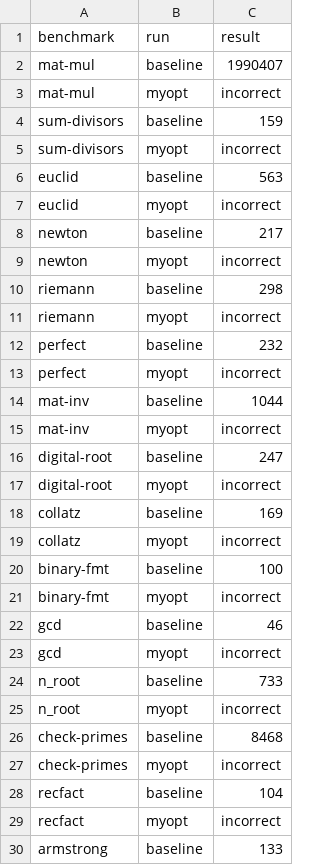
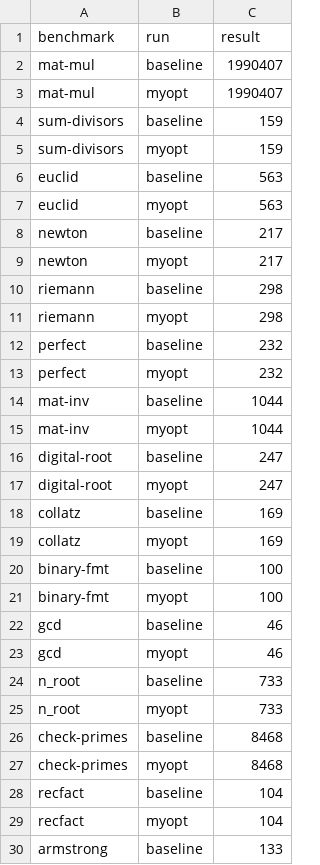
Before and after one commit to Andrey-Yao/Brilliant, a CSV file: results.csv, drawn as a sheet; only a part is shown; the diff covers the shown part only.

```diff
--- a/results.csv
+++ b/results.csv
@@ -2,29 +2,29 @@ benchmark,run,result
 mat-mul,baseline,1990407
-mat-mul,myopt,incorrect
+mat-mul,myopt,1990407
 sum-divisors,baseline,159
-sum-divisors,myopt,incorrect
+sum-divisors,myopt,159
 euclid,baseline,563
-euclid,myopt,incorrect
+euclid,myopt,563
 newton,baseline,217
-newton,myopt,incorrect
+newton,myopt,217
 riemann,baseline,298
-riemann,myopt,incorrect
+riemann,myopt,298
 perfect,baseline,232
-perfect,myopt,incorrect
+perfect,myopt,232
 mat-inv,baseline,1044
-mat-inv,myopt,incorrect
+mat-inv,myopt,1044
 digital-root,baseline,247
-digital-root,myopt,incorrect
+digital-root,myopt,247
 collatz,baseline,169
-collatz,myopt,incorrect
+collatz,myopt,169
 binary-fmt,baseline,100
-binary-fmt,myopt,incorrect
+binary-fmt,myopt,100
 gcd,baseline,46
-gcd,myopt,incorrect
+gcd,myopt,46
 n_root,baseline,733
-n_root,myopt,incorrect
+n_root,myopt,733
 check-primes,baseline,8468
-check-primes,myopt,incorrect
+check-primes,myopt,8468
 recfact,baseline,104
-recfact,myopt,incorrect
+recfact,myopt,104
 armstrong,baseline,133
```
Also changed, not shown: 28 edited cells elsewhere in this file, 7 other files.
